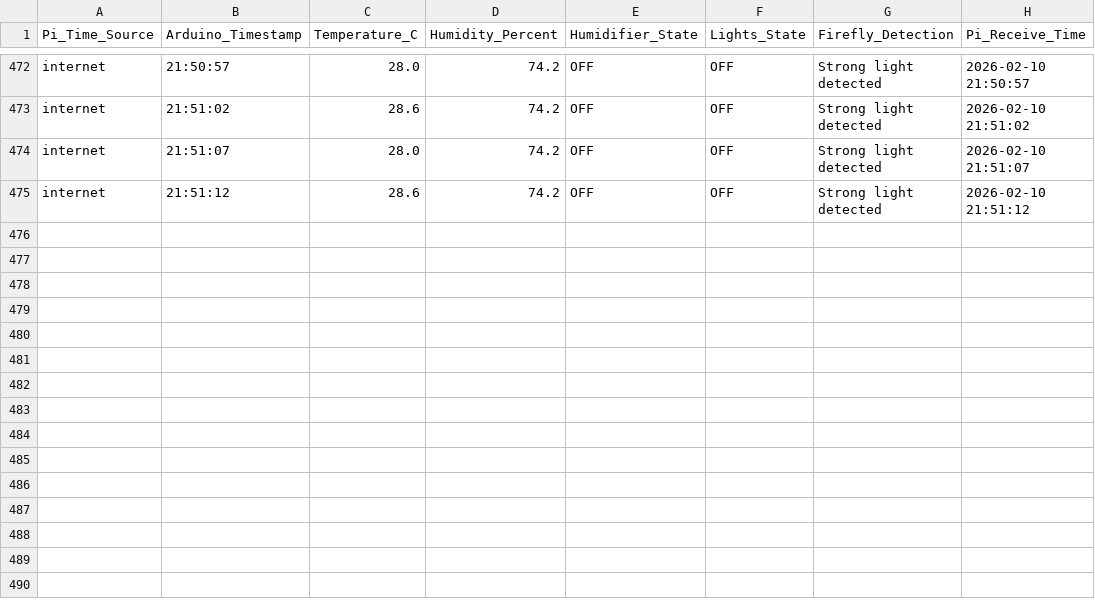
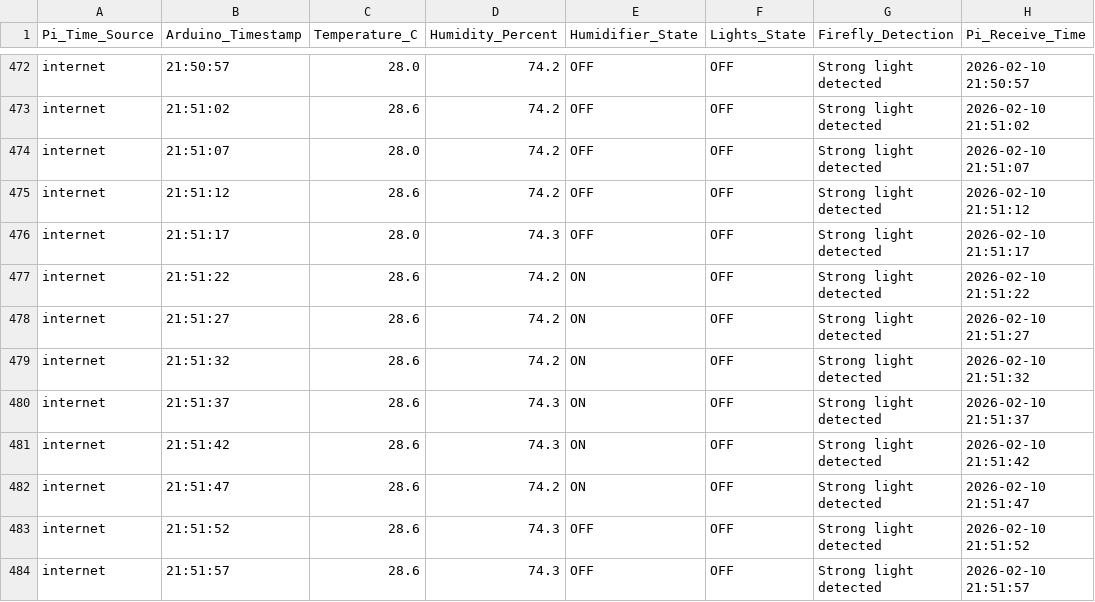
Before and after one commit to Alitaptech/firefly-data, a CSV file: data/Alitaptech_data_20260210.csv, drawn as a sheet; only a part is shown, gaps mark what is left out.

Commit message:
Data update 2026-02-10 21:51:59 - 1 file(s) changed

```diff
--- a/data/Alitaptech_data_20260210.csv
+++ b/data/Alitaptech_data_20260210.csv
@@ -475 +475,10 @@ internet,21:51:07,28.0,74.2,OFF,OFF,Strong light detected,2026-02-10 21:51:07
 internet,21:51:12,28.6,74.2,OFF,OFF,Strong light detected,2026-02-10 21:51:12
+internet,21:51:17,28.0,74.3,OFF,OFF,Strong light detected,2026-02-10 21:51:17
+internet,21:51:22,28.6,74.2,ON,OFF,Strong light detected,2026-02-10 21:51:22
+internet,21:51:27,28.6,74.2,ON,OFF,Strong light detected,2026-02-10 21:51:27
+internet,21:51:32,28.6,74.2,ON,OFF,Strong light detected,2026-02-10 21:51:32
+internet,21:51:37,28.6,74.3,ON,OFF,Strong light detected,2026-02-10 21:51:37
+internet,21:51:42,28.6,74.3,ON,OFF,Strong light detected,2026-02-10 21:51:42
+internet,21:51:47,28.6,74.2,ON,OFF,Strong light detected,2026-02-10 21:51:47
+internet,21:51:52,28.6,74.3,OFF,OFF,Strong light detected,2026-02-10 21:51:52
+internet,21:51:57,28.6,74.3,OFF,OFF,Strong light detected,2026-02-10 21:51:57
```
